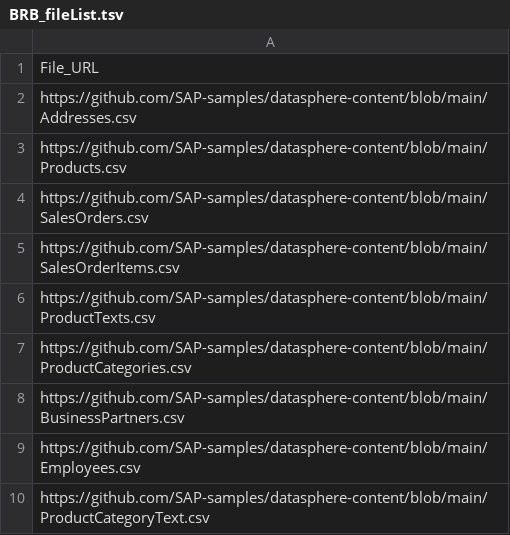
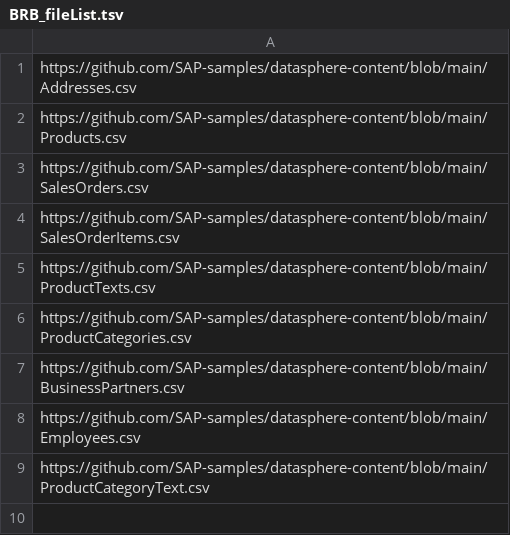
Before and after one commit to tobhagen/dwc-data, a TSV file: data/BRB_fileList.tsv, drawn as a sheet.

Commit message:
removed header

```diff
--- a/data/BRB_fileList.tsv
+++ b/data/BRB_fileList.tsv
@@ -1,2 +1 @@
-File_URL
 https://github.com/SAP-samples/datasphere-content/blob/main/Addresses.csv
```
